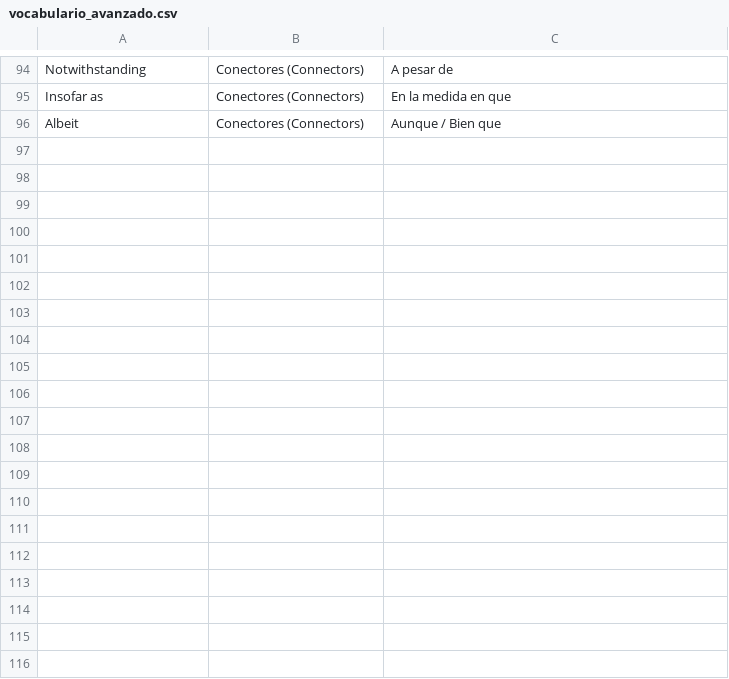
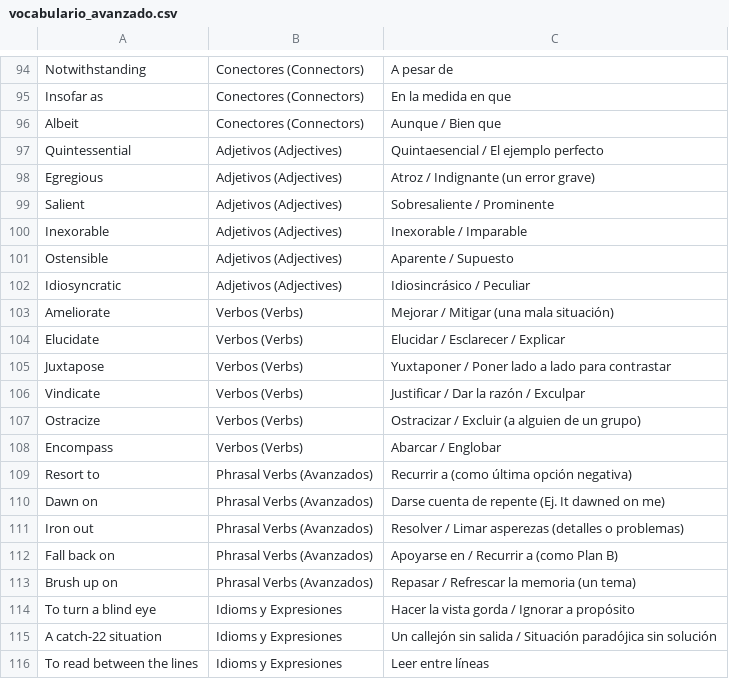
Before and after one commit to roccoxlr666777/indavviudal, a CSV file: vocabulario_avanzado.csv, drawn as a sheet; only a part is shown, gaps mark what is left out; the diff covers the shown part only; the diff names each change by its address in the sheet, - before the commit and + after, or states it on an @@ line.

Commit message:
Update vocabulario_avanzado.csv with new entries
Added new advanced vocabulary words with their grammatical categories and translations.

```diff
--- a/vocabulario_avanzado.csv
+++ b/vocabulario_avanzado.csv
+row 97: Quintessential | Adjetivos (Adjectives) | Quintaesencial / El ejemplo perfecto
+row 98: Egregious | Adjetivos (Adjectives) | Atroz / Indignante (un error grave)
+row 99: Salient | Adjetivos (Adjectives) | Sobresaliente / Prominente
+row 100: Inexorable | Adjetivos (Adjectives) | Inexorable / Imparable
+row 101: Ostensible | Adjetivos (Adjectives) | Aparente / Supuesto
+row 102: Idiosyncratic | Adjetivos (Adjectives) | Idiosincrásico / Peculiar
+row 103: Ameliorate | Verbos (Verbs) | Mejorar / Mitigar (una mala situación)
+row 104: Elucidate | Verbos (Verbs) | Elucidar / Esclarecer / Explicar
+row 105: Juxtapose | Verbos (Verbs) | Yuxtaponer / Poner lado a lado para contrastar
+row 106: Vindicate | Verbos (Verbs) | Justificar / Dar la razón / Exculpar
+row 107: Ostracize | Verbos (Verbs) | Ostracizar / Excluir (a alguien de un grupo)
+row 108: Encompass | Verbos (Verbs) | Abarcar / Englobar
+row 109: Resort to | Phrasal Verbs (Avanzados) | Recurrir a (como última opción negativa)
+row 110: Dawn on | Phrasal Verbs (Avanzados) | Darse cuenta de repente (Ej. It dawned on me)
+row 111: Iron out | Phrasal Verbs (Avanzados) | Resolver / Limar asperezas (detalles o problemas)
+row 112: Fall back on | Phrasal Verbs (Avanzados) | Apoyarse en / Recurrir a (como Plan B)
+row 113: Brush up on | Phrasal Verbs (Avanzados) | Repasar / Refrescar la memoria (un tema)
+row 114: To turn a blind eye | Idioms y Expresiones | Hacer la vista gorda / Ignorar a propósito
+row 115: A catch-22 situation | Idioms y Expresiones | Un callejón sin salida / Situación paradójica sin solución
+row 116: To read between the lines | Idioms y Expresiones | Leer entre líneas
```
Also changed, not shown: 13 added rows elsewhere in this file.
